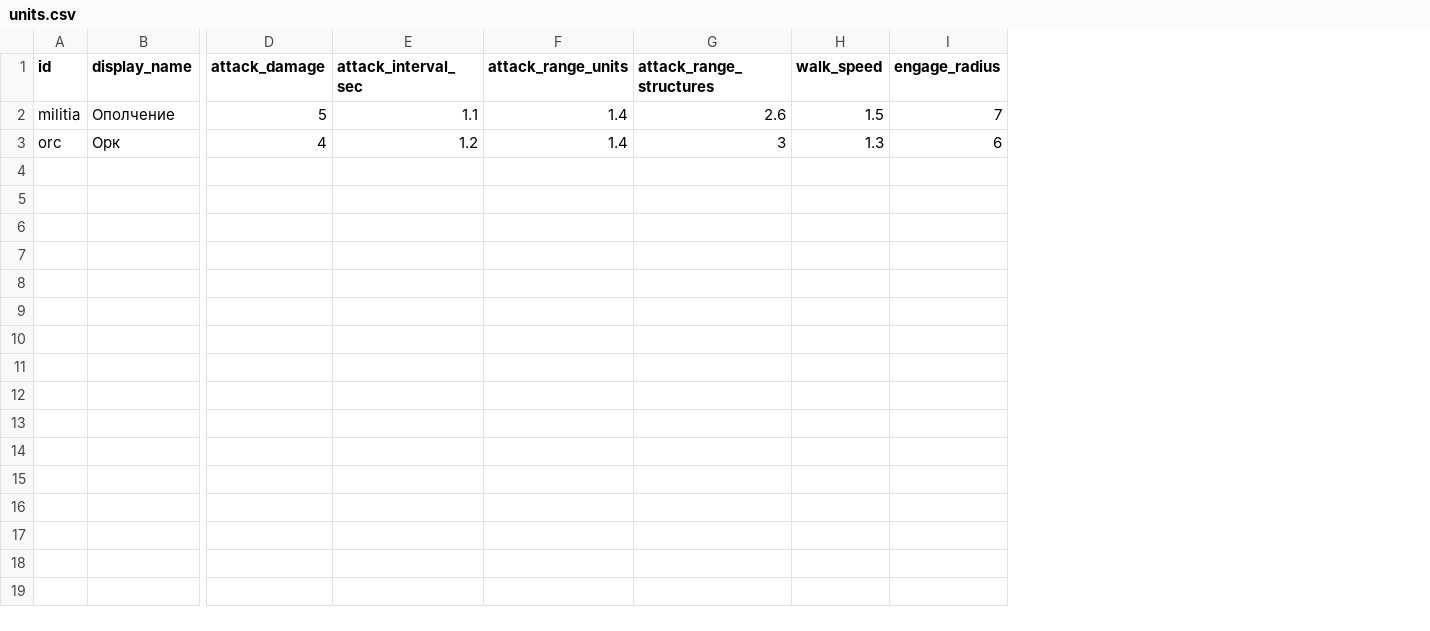
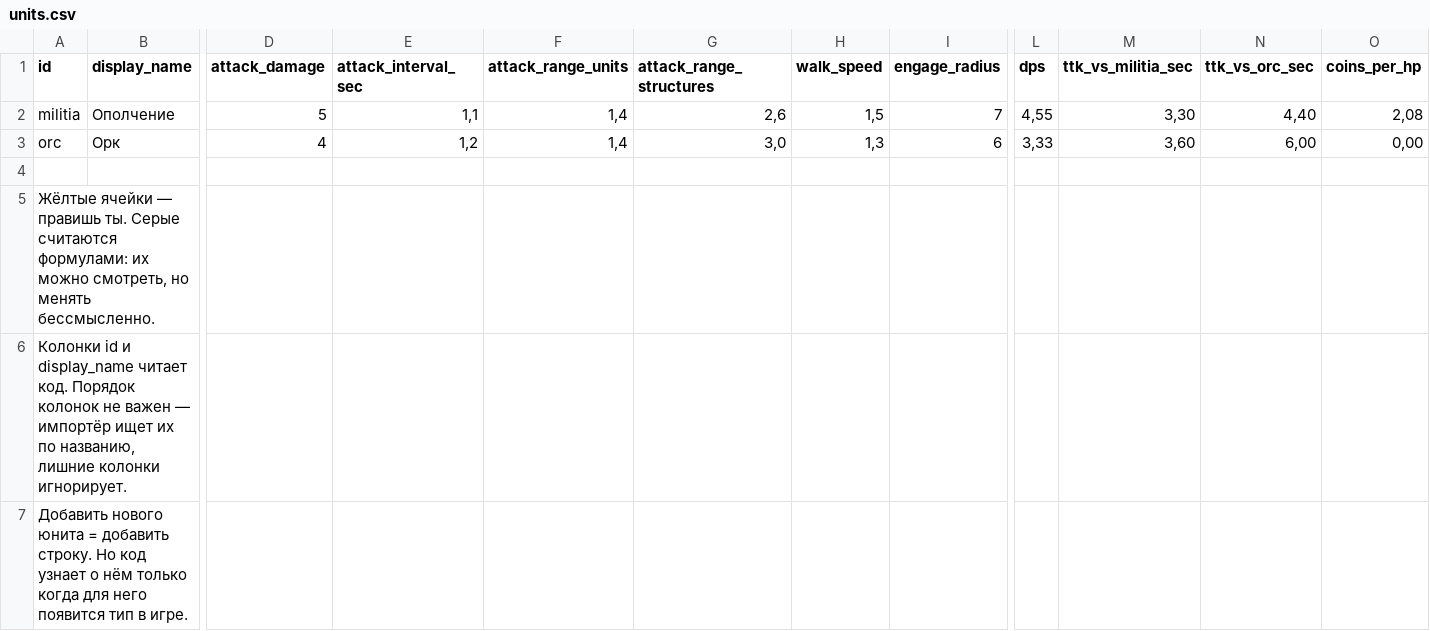
Before and after one commit to Safronov-Siarhei/CityBuilding, a CSV file: Assets/_Project/Balance/units.csv, drawn as a sheet; only a part is shown, gaps mark what is left out; rows hold the shown columns only; the diff names each change by its address in the sheet, - before the commit and + after, or states it on an @@ line.

```diff
--- a/Assets/_Project/Balance/units.csv
+++ b/Assets/_Project/Balance/units.csv
+column L (dps), rows 2-3: 4,55 | 3,33
+column M (ttk_vs_militia_sec), rows 2-3: 3,30 | 3,60
+column N (ttk_vs_orc_sec), rows 2-3: 4,40 | 6,00
+column O (coins_per_hp), rows 2-3: 2,08 | 0,00
-E2 (attack_interval_sec): 1.1
+E2 (attack_interval_sec): 1,1
-F2:F3 (attack_range_units): 1.4
+F2:F3 (attack_range_units): 1,4
-G2 (attack_range_structures): 2.6
+G2 (attack_range_structures): 2,6
-H2 (walk_speed): 1.5
+H2 (walk_speed): 1,5
-E3 (attack_interval_sec): 1.2
+E3 (attack_interval_sec): 1,2
-G3 (attack_range_structures): 3
+G3 (attack_range_structures): 3,0
-H3 (walk_speed): 1.3
+H3 (walk_speed): 1,3
+row 4: (empty)
+row 5: Жёлтые ячейки — правишь ты. Серые считаются формулами: их можно смотреть, но менять бессмысленно.
+row 6: Колонки id и display_name читает код. Порядок колонок не важен — импортёр ищет их по названию, лишние колонки игнорирует.
+row 7: Добавить нового юнита = добавить строку. Но код узнает о нём только когда для него появится тип в игре.
```
Also changed, not shown: Assets/_Project/Balance/economy.csv, 3 other files.
